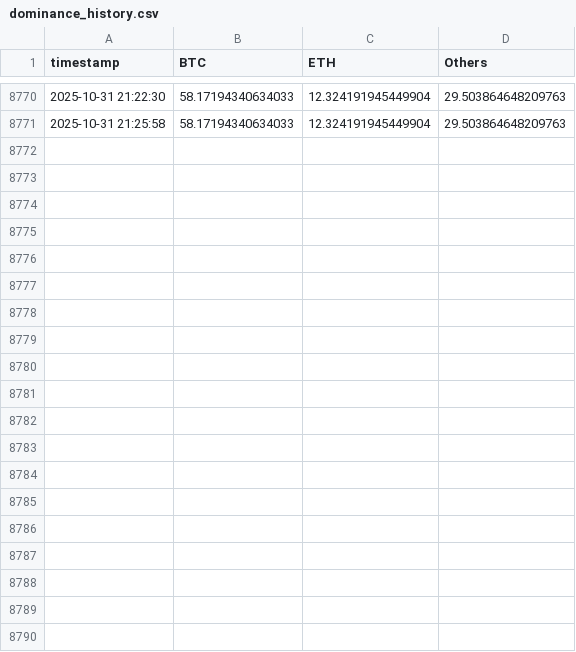
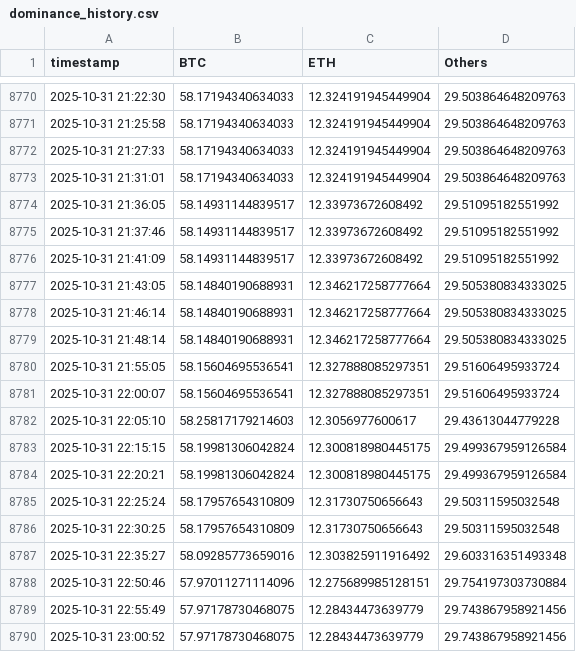
Before and after one commit to Hakimaxxxx/Haki_Crypto2025, a CSV file: dominance_history.csv, drawn as a sheet; only a part is shown, gaps mark what is left out; the diff covers the shown part only.

```diff
--- a/dominance_history.csv
+++ b/dominance_history.csv
@@ -8771 +8771,20 @@ timestamp,BTC,ETH,Others
 2025-10-31 21:25:58,58.17194340634033,12.324191945449904,29.503864648209763
+2025-10-31 21:27:33,58.17194340634033,12.324191945449904,29.503864648209763
+2025-10-31 21:31:01,58.17194340634033,12.324191945449904,29.503864648209763
+2025-10-31 21:36:05,58.14931144839517,12.33973672608492,29.51095182551992
+2025-10-31 21:37:46,58.14931144839517,12.33973672608492,29.51095182551992
+2025-10-31 21:41:09,58.14931144839517,12.33973672608492,29.51095182551992
+2025-10-31 21:43:05,58.14840190688931,12.346217258777664,29.505380834333025
+2025-10-31 21:46:14,58.14840190688931,12.346217258777664,29.505380834333025
+2025-10-31 21:48:14,58.14840190688931,12.346217258777664,29.505380834333025
+2025-10-31 21:55:05,58.15604695536541,12.327888085297351,29.51606495933724
+2025-10-31 22:00:07,58.15604695536541,12.327888085297351,29.51606495933724
+2025-10-31 22:05:10,58.25817179214603,12.3056977600617,29.43613044779228
+2025-10-31 22:15:15,58.19981306042824,12.300818980445175,29.499367959126584
+2025-10-31 22:20:21,58.19981306042824,12.300818980445175,29.499367959126584
+2025-10-31 22:25:24,58.17957654310809,12.31730750656643,29.50311595032548
+2025-10-31 22:30:25,58.17957654310809,12.31730750656643,29.50311595032548
+2025-10-31 22:35:27,58.09285773659016,12.303825911916492,29.603316351493348
+2025-10-31 22:50:46,57.97011271114096,12.275689985128151,29.754197303730884
+2025-10-31 22:55:49,57.97178730468075,12.28434473639779,29.743867958921456
+2025-10-31 23:00:52,57.97178730468075,12.28434473639779,29.743867958921456
```
Also changed, not shown: 17 added rows elsewhere in this file, avax_whale_alert_history.csv, marketcap_history.csv, 29 other files.
